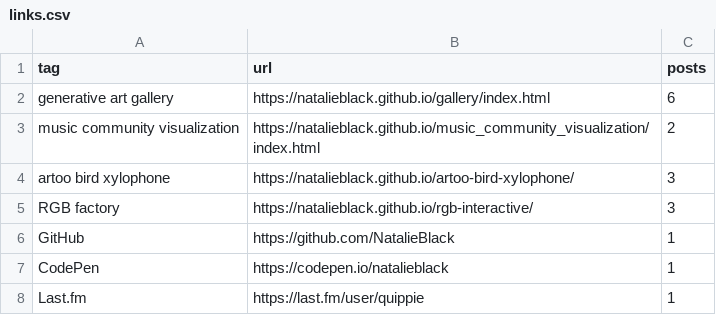
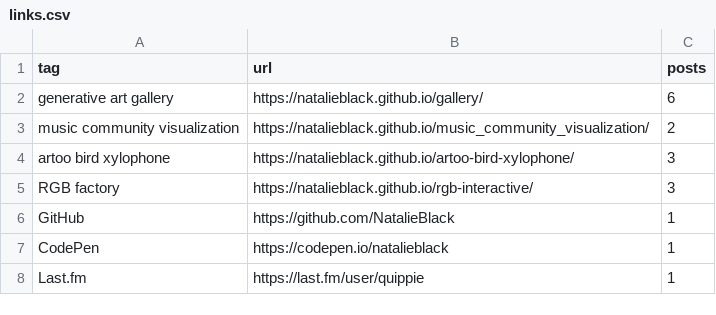
Before and after one commit to NatalieBlack/natalieblack.github.io, a CSV file: data/links.csv, drawn as a sheet.

Commit message:
Try removing index.html from links

```diff
--- a/data/links.csv
+++ b/data/links.csv
@@ -1,4 +1,4 @@
 tag,url,posts
-generative art gallery,https://natalieblack.github.io/gallery/index.html,6
-music community visualization, https://natalieblack.github.io/music_community_visualization/index.html,2
+generative art gallery,https://natalieblack.github.io/gallery/,6
+music community visualization, https://natalieblack.github.io/music_community_visualization/,2
 artoo bird xylophone,https://natalieblack.github.io/artoo-bird-xylophone/,3
```
